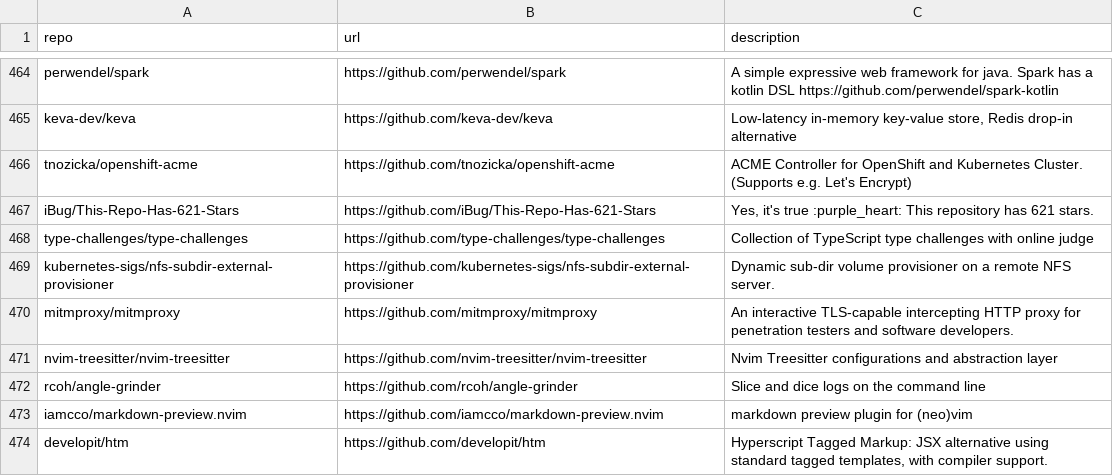
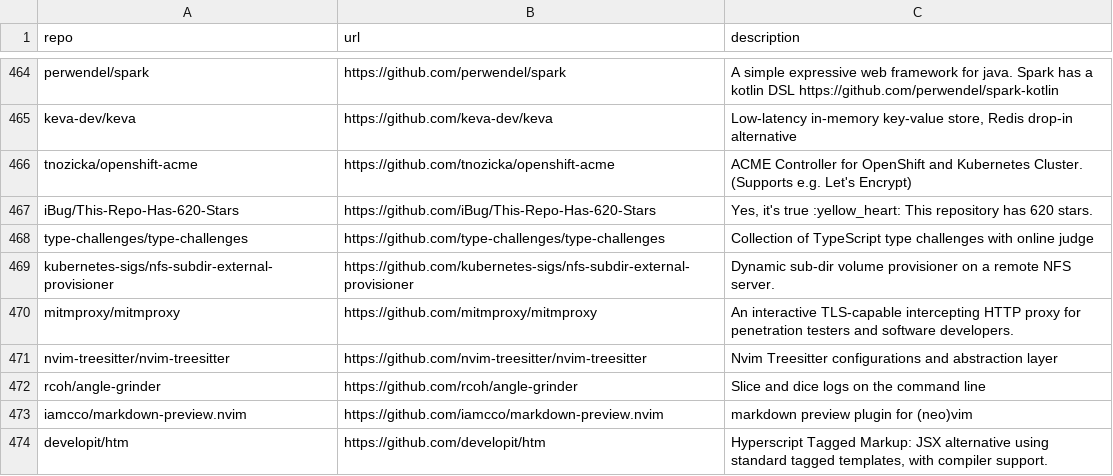
Before and after one commit to Genzer/starred-github-repos, a CSV file: Genzer.starred.csv, drawn as a sheet; only a part is shown, gaps mark what is left out.

```diff
--- a/Genzer.starred.csv
+++ b/Genzer.starred.csv
@@ -466,3 +466,3 @@
 "tnozicka/openshift-acme","https://github.com/tnozicka/openshift-acme","ACME Controller for OpenShift and Kubernetes Cluster. (Supports e.g. Let's Encrypt)"
-"iBug/This-Repo-Has-621-Stars","https://github.com/iBug/This-Repo-Has-621-Stars","Yes, it's true :purple_heart: This repository has 621 stars."
+"iBug/This-Repo-Has-620-Stars","https://github.com/iBug/This-Repo-Has-620-Stars","Yes, it's true :yellow_heart: This repository has 620 stars."
 "type-challenges/type-challenges","https://github.com/type-challenges/type-challenges","Collection of TypeScript type challenges with online judge"
```
